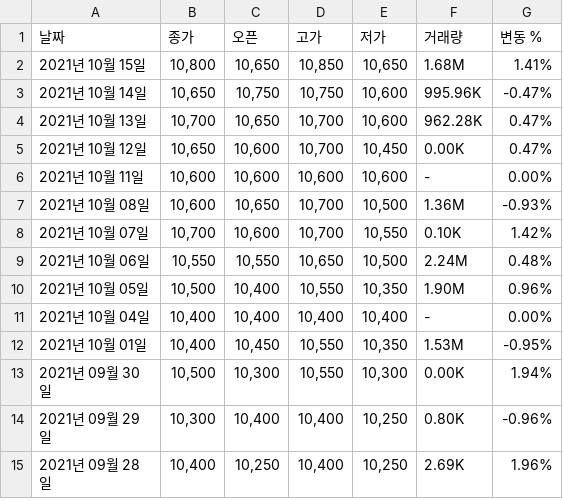
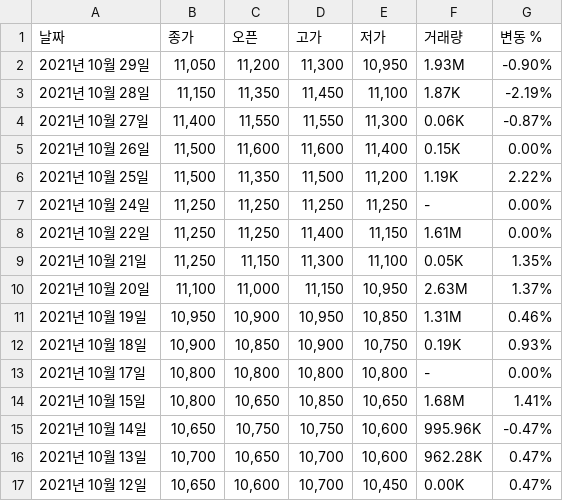
Before and after one commit to winston1214/INU, a CSV file: Introduction_to_Bigdata/stock_price/bank_1_10.csv, drawn as a sheet; only a part is shown; the shorter side is filled out with more unchanged rows.

```diff
--- a/Introduction_to_Bigdata/stock_price/bank_1_10.csv
+++ b/Introduction_to_Bigdata/stock_price/bank_1_10.csv
@@ -1,2 +1,14 @@
 "날짜","종가","오픈","고가","저가","거래량","변동 %"
+"2021년 10월 29일","11,050","11,200","11,300","10,950","1.93M","-0.90%"
+"2021년 10월 28일","11,150","11,350","11,450","11,100","1.87K","-2.19%"
+"2021년 10월 27일","11,400","11,550","11,550","11,300","0.06K","-0.87%"
+"2021년 10월 26일","11,500","11,600","11,600","11,400","0.15K","0.00%"
+"2021년 10월 25일","11,500","11,350","11,500","11,200","1.19K","2.22%"
+"2021년 10월 24일","11,250","11,250","11,250","11,250","-","0.00%"
+"2021년 10월 22일","11,250","11,250","11,400","11,150","1.61M","0.00%"
+"2021년 10월 21일","11,250","11,150","11,300","11,100","0.05K","1.35%"
+"2021년 10월 20일","11,100","11,000","11,150","10,950","2.63M","1.37%"
+"2021년 10월 19일","10,950","10,900","10,950","10,850","1.31M","0.46%"
+"2021년 10월 18일","10,900","10,850","10,900","10,750","0.19K","0.93%"
+"2021년 10월 17일","10,800","10,800","10,800","10,800","-","0.00%"
 "2021년 10월 15일","10,800","10,650","10,850","10,650","1.68M","1.41%"
```
Also changed, not shown: Introduction_to_Bigdata/stock_price/celltrion_1_10.csv, Introduction_to_Bigdata/stock_price/naver_1_10.csv, 36 other files.
